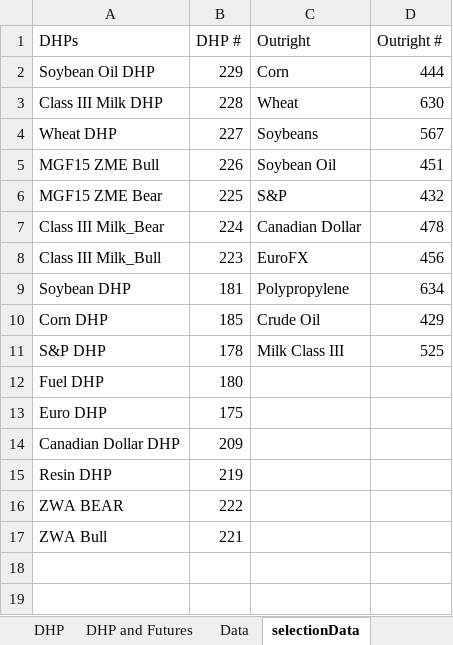
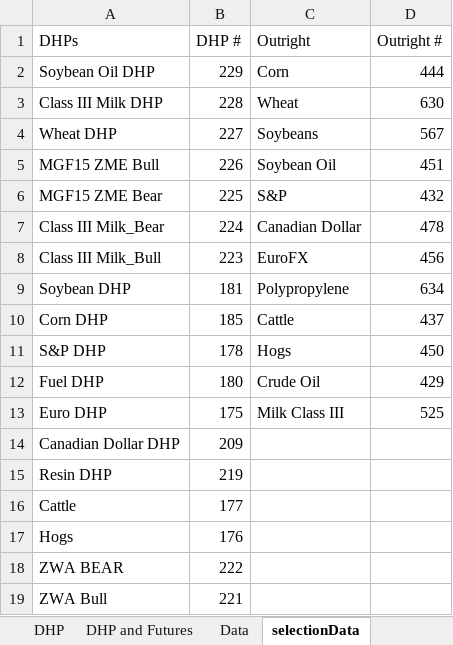
Before and after one commit to trendmanagement/ExcelDataCollector_Workbook, an Excel workbook: DHPWorkbook4.0.xlsm, sheet selectionData, drawn as a sheet; values as stored, in another font and other column widths than the file's, no borders; the diff names each change by its address in the sheet, - before the commit and + after, or states it on an @@ line.

Commit message:
Added Cattle and Hogs

```diff
--- a/DHPWorkbook4.0.xlsm (sheet selectionData)
+++ b/DHPWorkbook4.0.xlsm (sheet selectionData)
-C10 (Outright): Crude Oil
+C10 (Outright): Cattle
-D10 (Outright #): 429
+D10 (Outright #): 437
-C11 (Outright): Milk Class III
+C11 (Outright): Hogs
-D11 (Outright #): 525
+D11 (Outright #): 450
-C12 (Outright): (empty)
+C12 (Outright): Crude Oil
-D12 (Outright #): (empty)
+D12 (Outright #): 429
-C13 (Outright): (empty)
+C13 (Outright): Milk Class III
-D13 (Outright #): (empty)
+D13 (Outright #): 525
+row 16: Cattle | 177
+row 17: Hogs | 176
```
Also changed, not shown: sheet Data, charts or pictures.
